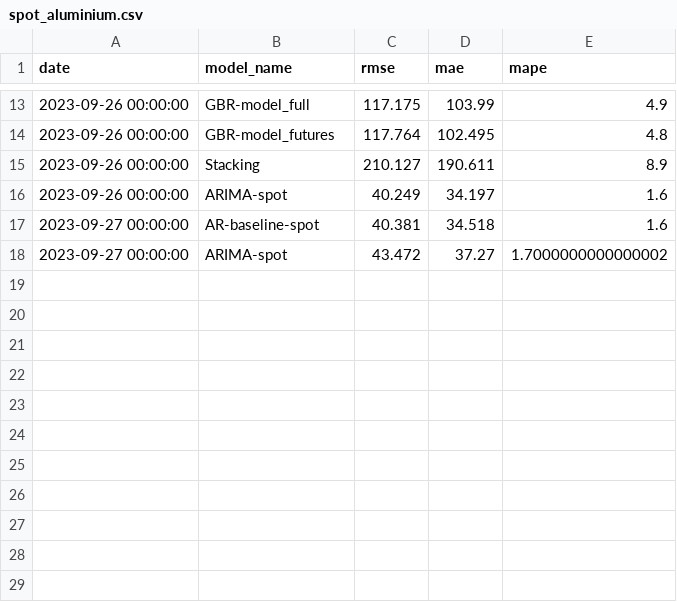
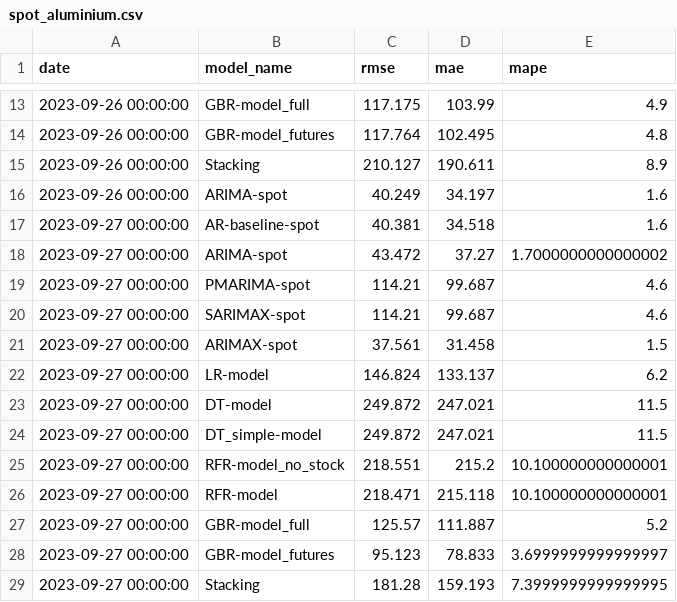
Before and after one commit to hotdonkey/data_science, a CSV file: Projecy_8/data/errors/spot_aluminium.csv, drawn as a sheet; only a part is shown, gaps mark what is left out.

```diff
--- a/Projecy_8/data/errors/spot_aluminium.csv
+++ b/Projecy_8/data/errors/spot_aluminium.csv
@@ -18 +18,12 @@ date,model_name,rmse,mae,mape
 2023-09-27 00:00:00,ARIMA-spot,43.472,37.27,1.7000000000000002
+2023-09-27 00:00:00,PMARIMA-spot,114.21,99.687,4.6
+2023-09-27 00:00:00,SARIMAX-spot,114.21,99.687,4.6
+2023-09-27 00:00:00,ARIMAX-spot,37.561,31.458,1.5
+2023-09-27 00:00:00,LR-model,146.824,133.137,6.2
+2023-09-27 00:00:00,DT-model,249.872,247.021,11.5
+2023-09-27 00:00:00,DT_simple-model,249.872,247.021,11.5
+2023-09-27 00:00:00,RFR-model_no_stock,218.551,215.2,10.100000000000001
+2023-09-27 00:00:00,RFR-model,218.471,215.118,10.100000000000001
+2023-09-27 00:00:00,GBR-model_full,125.57,111.887,5.2
+2023-09-27 00:00:00,GBR-model_futures,95.123,78.833,3.6999999999999997
+2023-09-27 00:00:00,Stacking,181.28,159.193,7.3999999999999995
```
Also changed, not shown: Projecy_8/data/errors/spot.csv, Projecy_8/data/errors/spot_lead.csv, 12 other files.
